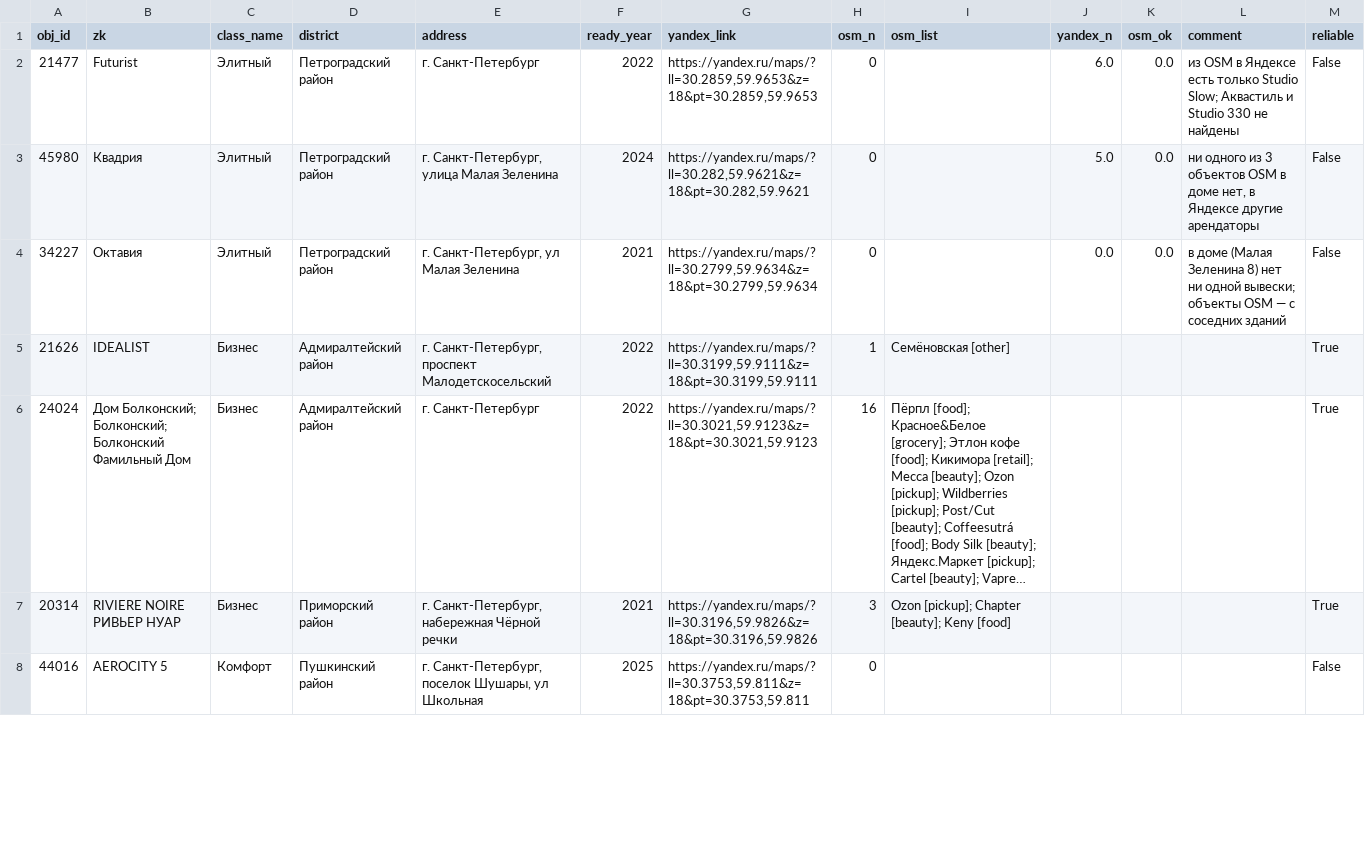
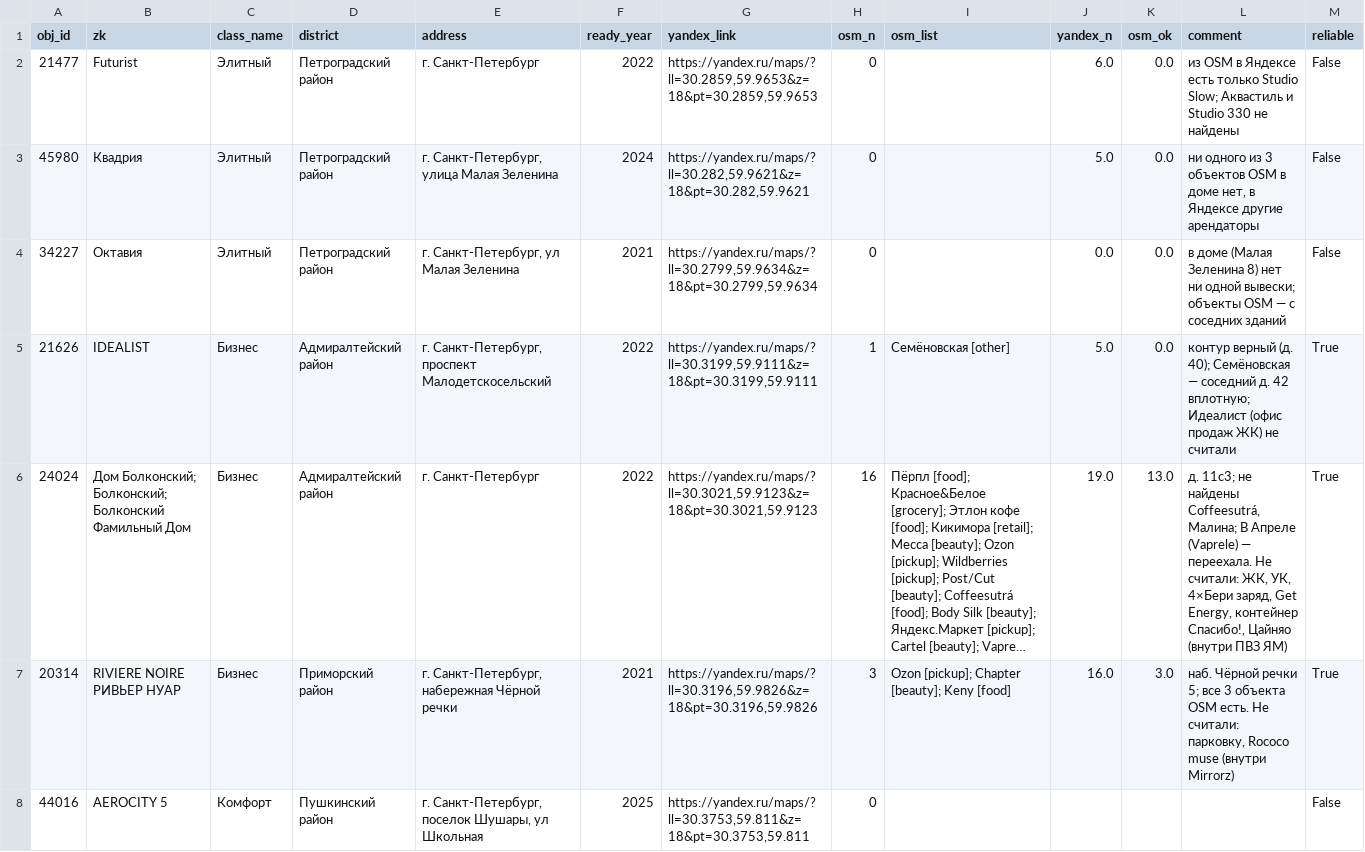
Before and after one commit to Polemarh/spb-newbuild-retail, a CSV file: output/check_t7.csv, drawn as a sheet; only a part is shown; long unchanged cells end in …; the diff covers the shown part only; the diff names each change by its address in the sheet, - before the commit and + after, or states it on an @@ line.

Commit message:
Ручная сверка OSM с Яндекс Картами: 10 ЖК, точность 71%, полнота ≈33%
- 06: итог сверки по надёжным ЖК в output/tables/t7_check.csv; «—» вместо 0% там, где OSM ничего не нашёл
- 08: строка о сверке в методологии и ограничениях дайджеста и полной версии

```diff
--- a/output/check_t7.csv
+++ b/output/check_t7.csv
-J5 (yandex_n): (empty)
+J5 (yandex_n): 5.0
-K5 (osm_ok): (empty)
+K5 (osm_ok): 0.0
-L5 (comment): (empty)
+L5 (comment): контур верный (д. 40); Семёновская — соседний д. 42 вплотную; Идеалист (офис продаж ЖК) не считали
-J6 (yandex_n): (empty)
+J6 (yandex_n): 19.0
-K6 (osm_ok): (empty)
+K6 (osm_ok): 13.0
-L6 (comment): (empty)
+L6 (comment): д. 11с3; не найдены Coffeesutrá, Малина; В Апреле (Vaprele) — переехала. Не считали: ЖК, УК, 4×Бери заряд, Get Energy, контейнер Спасибо!, Цайняо (внутри ПВЗ ЯМ)
-J7 (yandex_n): (empty)
+J7 (yandex_n): 16.0
-K7 (osm_ok): (empty)
+K7 (osm_ok): 3.0
-L7 (comment): (empty)
+L7 (comment): наб. Чёрной речки 5; все 3 объекта OSM есть. Не считали: парковку, Rococo muse (внутри Mirrorz)
```
Also changed, not shown: 21 edited cells elsewhere in this file, 8 other files.
